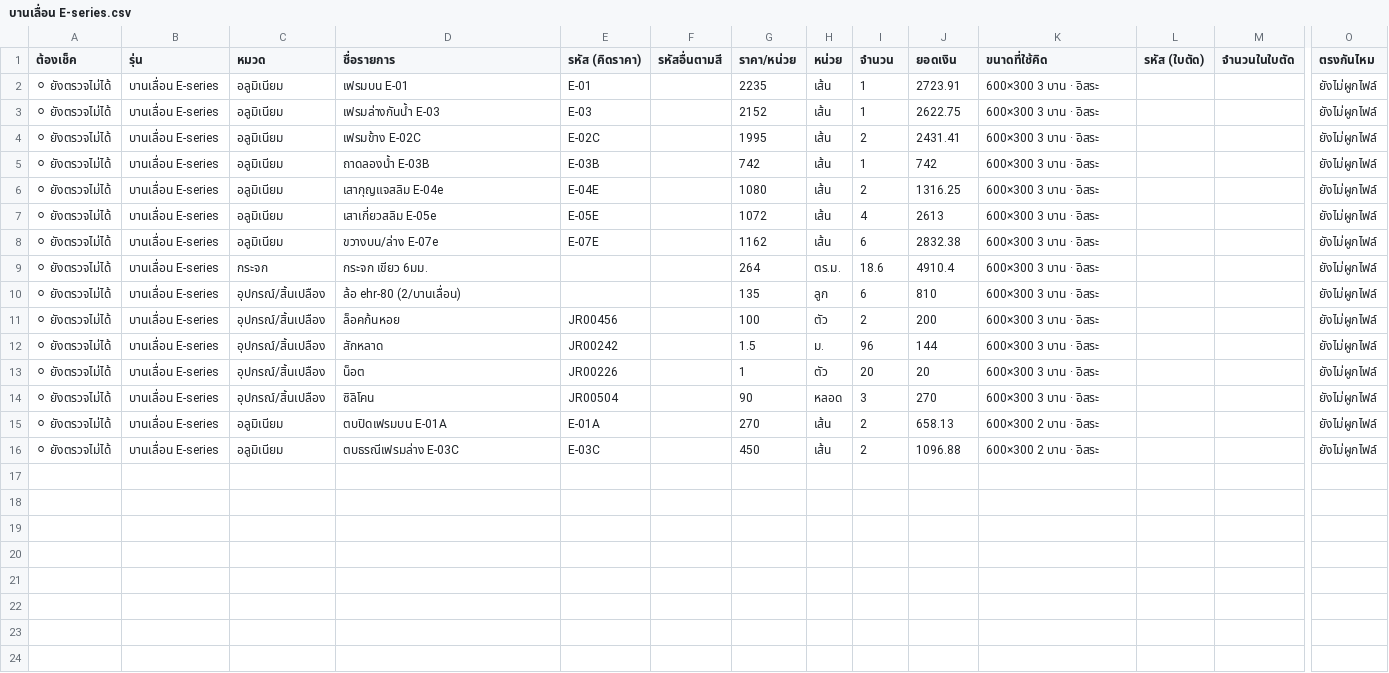
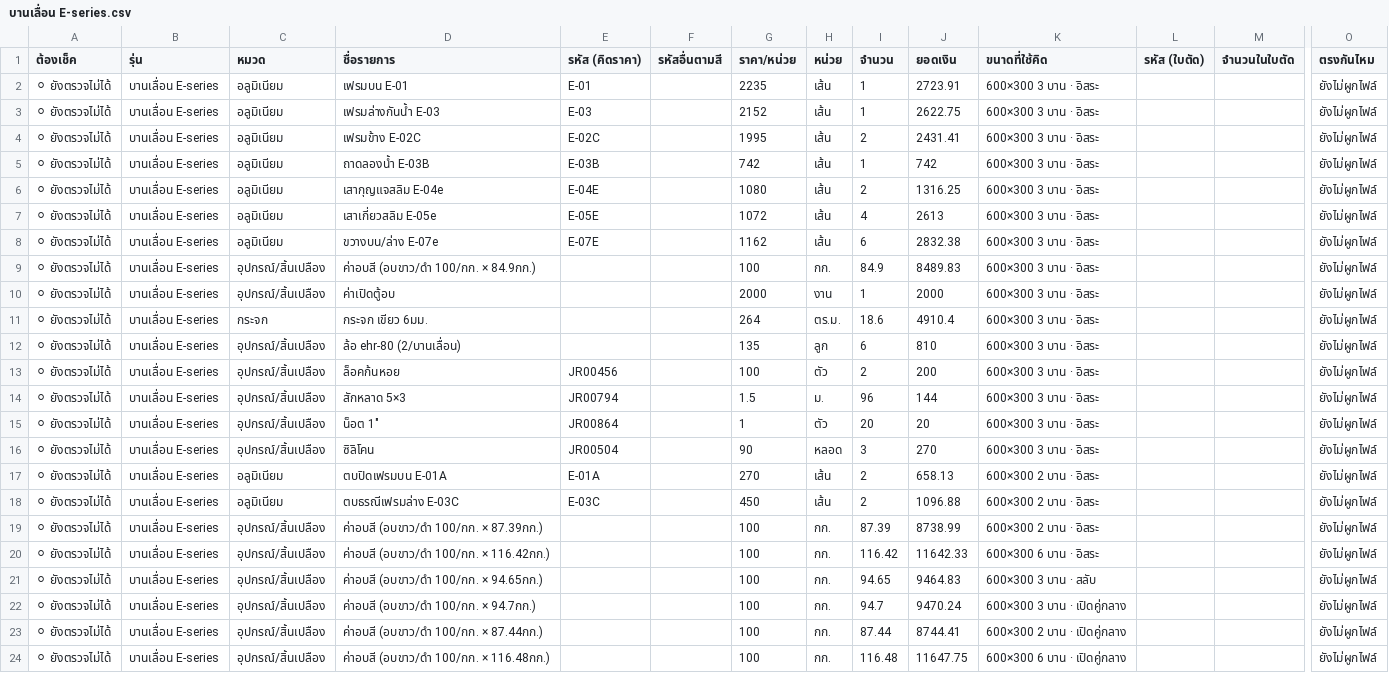
Before and after one commit to jraluminium102/Jr-beta, a CSV file: docs/csv-ผูกสโตร์/บานเลื่อน E-series.csv, drawn as a sheet; only a part is shown, gaps mark what is left out; addresses are those after the commit; rows hold the shown columns only; the diff names each change by its address in the sheet, - before the commit and + after, or states it on an @@ line.

```diff
--- a/docs/csv-ผูกสโตร์/บานเลื่อน E-series.csv
+++ b/docs/csv-ผูกสโตร์/บานเลื่อน E-series.csv
+row 9: ⚪ ยังตรวจไม่ได้ | บานเลื่อน E-series | อุปกรณ์/สิ้นเปลือง | ค่าอบสี (อบขาว/ดำ 100/กก. × 84.9กก.) |  |  | 100 | กก. | 84.9 | 8489.83 | 600×300 3 บาน · อิสระ |  |  | ยังไม่ผูกไฟล์
+row 10: ⚪ ยังตรวจไม่ได้ | บานเลื่อน E-series | อุปกรณ์/สิ้นเปลือง | ค่าเปิดตู้อบ |  |  | 2000 | งาน | 1 | 2000 | 600×300 3 บาน · อิสระ |  |  | ยังไม่ผูกไฟล์
-D14 (ชื่อรายการ): สักหลาด
+D14 (ชื่อรายการ): สักหลาด 5×3
-E14 (รหัส (คิดราคา)): JR00242
+E14 (รหัส (คิดราคา)): JR00794
-D15 (ชื่อรายการ): น็อต
+D15 (ชื่อรายการ): น็อต 1"
-E15 (รหัส (คิดราคา)): JR00226
+E15 (รหัส (คิดราคา)): JR00864
+row 19: ⚪ ยังตรวจไม่ได้ | บานเลื่อน E-series | อุปกรณ์/สิ้นเปลือง | ค่าอบสี (อบขาว/ดำ 100/กก. × 87.39กก.) |  |  | 100 | กก. | 87.39 | 8738.99 | 600×300 2 บาน · อิสระ |  |  | ยังไม่ผูกไฟล์
+row 20: ⚪ ยังตรวจไม่ได้ | บานเลื่อน E-series | อุปกรณ์/สิ้นเปลือง | ค่าอบสี (อบขาว/ดำ 100/กก. × 116.42กก.) |  |  | 100 | กก. | 116.42 | 11642.33 | 600×300 6 บาน · อิสระ |  |  | ยังไม่ผูกไฟล์
+row 21: ⚪ ยังตรวจไม่ได้ | บานเลื่อน E-series | อุปกรณ์/สิ้นเปลือง | ค่าอบสี (อบขาว/ดำ 100/กก. × 94.65กก.) |  |  | 100 | กก. | 94.65 | 9464.83 | 600×300 3 บาน · สลับ |  |  | ยังไม่ผูกไฟล์
+row 22: ⚪ ยังตรวจไม่ได้ | บานเลื่อน E-series | อุปกรณ์/สิ้นเปลือง | ค่าอบสี (อบขาว/ดำ 100/กก. × 94.7กก.) |  |  | 100 | กก. | 94.7 | 9470.24 | 600×300 3 บาน · เปิดคู่กลาง |  |  | ยังไม่ผูกไฟล์
+row 23: ⚪ ยังตรวจไม่ได้ | บานเลื่อน E-series | อุปกรณ์/สิ้นเปลือง | ค่าอบสี (อบขาว/ดำ 100/กก. × 87.44กก.) |  |  | 100 | กก. | 87.44 | 8744.41 | 600×300 2 บาน · เปิดคู่กลาง |  |  | ยังไม่ผูกไฟล์
+row 24: ⚪ ยังตรวจไม่ได้ | บานเลื่อน E-series | อุปกรณ์/สิ้นเปลือง | ค่าอบสี (อบขาว/ดำ 100/กก. × 116.48กก.) |  |  | 100 | กก. | 116.48 | 11647.75 | 600×300 6 บาน · เปิดคู่กลาง |  |  | ยังไม่ผูกไฟล์
```
Also changed, not shown: docs/csv-ผูกสโตร์/บานเฟี้ยม ยูโร.csv, docs/csv-ผูกสโตร์/บานเลื่อน ยูโร.csv, 34 other files.
